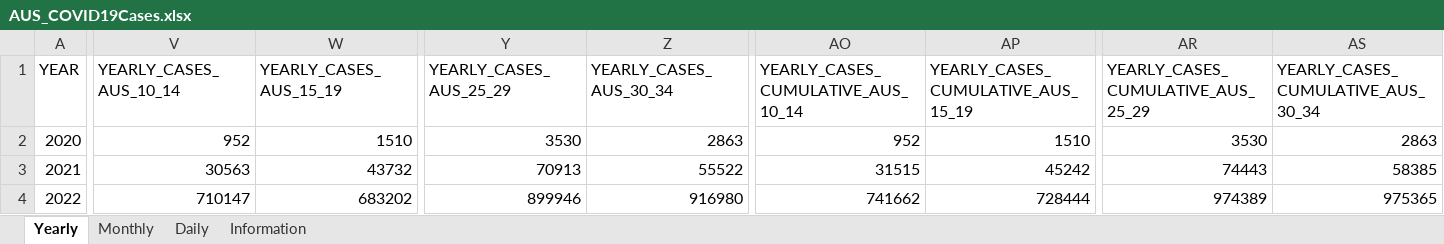
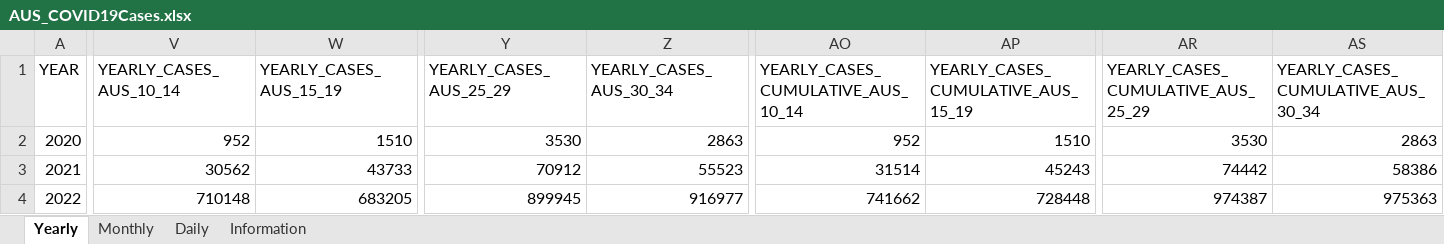
Before and after one commit to dbRaevn/covid19, an Excel workbook: pandemic/AUS_COVID19Cases.xlsx, sheet Yearly, drawn as a sheet; only a part is shown, gaps mark what is left out; values as stored, in another font and other column widths than the file's, no borders; the diff covers the shown part only; the diff names each change by its address in the sheet, - before the commit and + after, or states it on an @@ line.

Commit message:
Update AUS_COVID19Cases.xlsx

```diff
--- a/pandemic/AUS_COVID19Cases.xlsx (sheet Yearly)
+++ b/pandemic/AUS_COVID19Cases.xlsx (sheet Yearly)
-V3 (YEARLY_CASES_AUS_10_14): 30563
+V3 (YEARLY_CASES_AUS_10_14): 30562
-W3 (YEARLY_CASES_AUS_15_19): 43732
+W3 (YEARLY_CASES_AUS_15_19): 43733
-Y3 (YEARLY_CASES_AUS_25_29): 70913
+Y3 (YEARLY_CASES_AUS_25_29): 70912
-Z3 (YEARLY_CASES_AUS_30_34): 55522
+Z3 (YEARLY_CASES_AUS_30_34): 55523
-AO3: 31515
+AO3: 31514
-AP3: 45242
+AP3: 45243
-AR3: 74443
+AR3: 74442
-AS3: 58385
+AS3: 58386
-V4 (YEARLY_CASES_AUS_10_14): 710147
+V4 (YEARLY_CASES_AUS_10_14): 710148
-W4 (YEARLY_CASES_AUS_15_19): 683202
+W4 (YEARLY_CASES_AUS_15_19): 683205
-Y4 (YEARLY_CASES_AUS_25_29): 899946
+Y4 (YEARLY_CASES_AUS_25_29): 899945
-Z4 (YEARLY_CASES_AUS_30_34): 916980
+Z4 (YEARLY_CASES_AUS_30_34): 916977
-AP4: 728444
+AP4: 728448
-AR4: 974389
+AR4: 974387
-AS4: 975365
+AS4: 975363
```
Also changed, not shown: 88 edited cells elsewhere in this sheet, sheet Daily, sheet Monthly, sheet Information.
